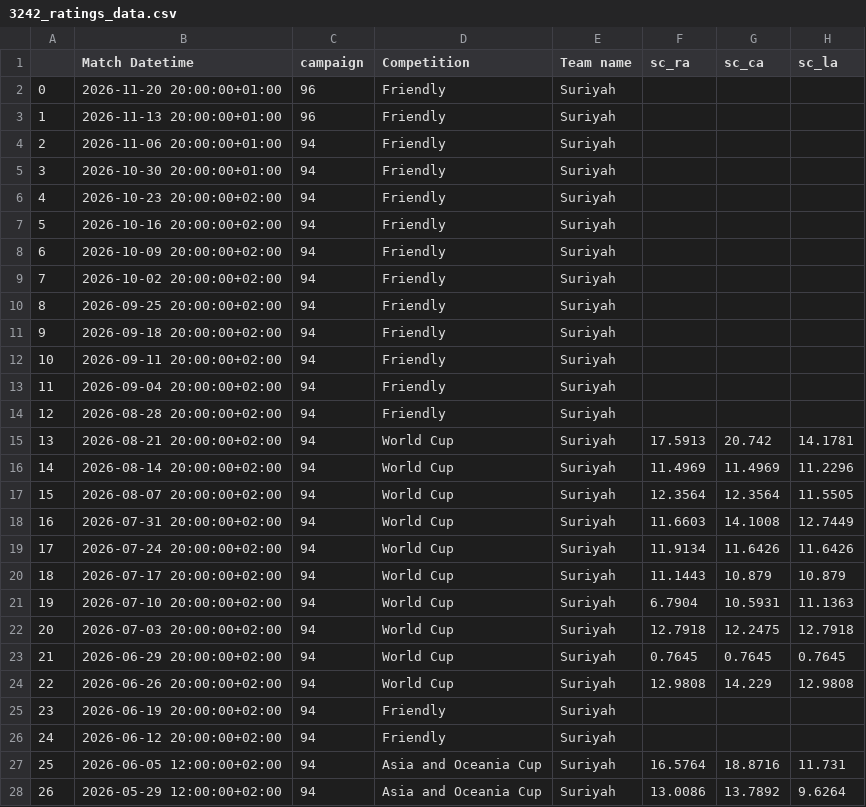
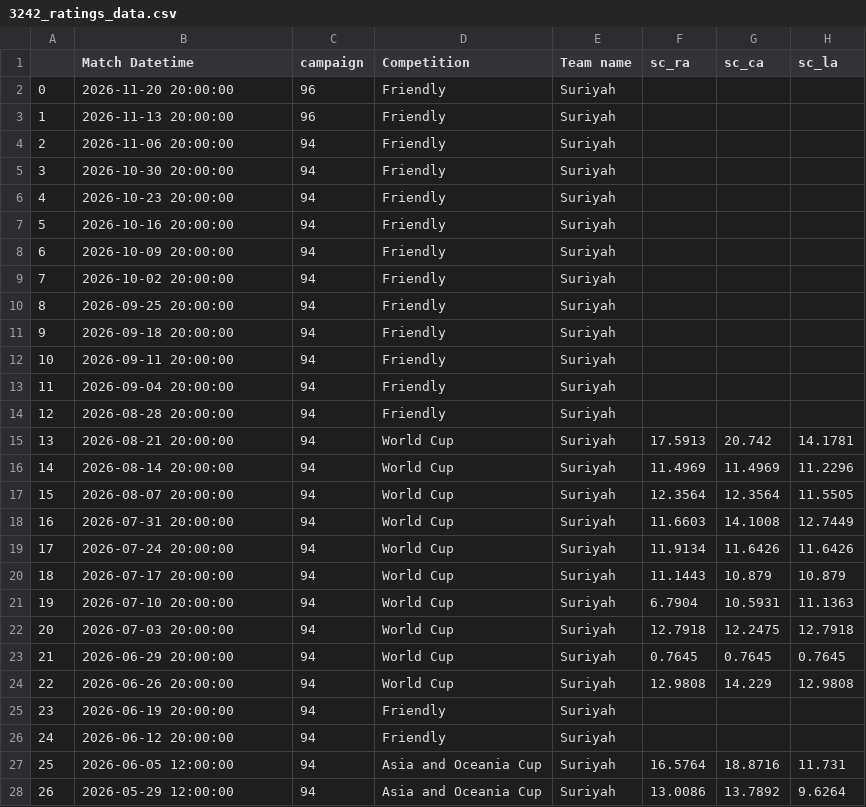
Before and after one commit to morgothsvoidpointer/kcirttah_data, a CSV file: 3242_ratings_data.csv, drawn as a sheet; only a part is shown; the diff covers the shown part only; the diff names each change by its address in the sheet, - before the commit and + after, or states it on an @@ line.

Commit message:
committing files

```diff
--- a/3242_ratings_data.csv
+++ b/3242_ratings_data.csv
-B2 (Match Datetime): 2026-11-20 20:00:00+01:00
+B2 (Match Datetime): 2026-11-20 20:00:00
-B3 (Match Datetime): 2026-11-13 20:00:00+01:00
+B3 (Match Datetime): 2026-11-13 20:00:00
-B4 (Match Datetime): 2026-11-06 20:00:00+01:00
+B4 (Match Datetime): 2026-11-06 20:00:00
-B5 (Match Datetime): 2026-10-30 20:00:00+01:00
+B5 (Match Datetime): 2026-10-30 20:00:00
-B6 (Match Datetime): 2026-10-23 20:00:00+02:00
+B6 (Match Datetime): 2026-10-23 20:00:00
-B7 (Match Datetime): 2026-10-16 20:00:00+02:00
+B7 (Match Datetime): 2026-10-16 20:00:00
-B8 (Match Datetime): 2026-10-09 20:00:00+02:00
+B8 (Match Datetime): 2026-10-09 20:00:00
-B9 (Match Datetime): 2026-10-02 20:00:00+02:00
+B9 (Match Datetime): 2026-10-02 20:00:00
-B10 (Match Datetime): 2026-09-25 20:00:00+02:00
+B10 (Match Datetime): 2026-09-25 20:00:00
-B11 (Match Datetime): 2026-09-18 20:00:00+02:00
+B11 (Match Datetime): 2026-09-18 20:00:00
-B12 (Match Datetime): 2026-09-11 20:00:00+02:00
+B12 (Match Datetime): 2026-09-11 20:00:00
-B13 (Match Datetime): 2026-09-04 20:00:00+02:00
+B13 (Match Datetime): 2026-09-04 20:00:00
-B14 (Match Datetime): 2026-08-28 20:00:00+02:00
+B14 (Match Datetime): 2026-08-28 20:00:00
-B15 (Match Datetime): 2026-08-21 20:00:00+02:00
+B15 (Match Datetime): 2026-08-21 20:00:00
-B16 (Match Datetime): 2026-08-14 20:00:00+02:00
+B16 (Match Datetime): 2026-08-14 20:00:00
-B17 (Match Datetime): 2026-08-07 20:00:00+02:00
+B17 (Match Datetime): 2026-08-07 20:00:00
-B18 (Match Datetime): 2026-07-31 20:00:00+02:00
+B18 (Match Datetime): 2026-07-31 20:00:00
-B19 (Match Datetime): 2026-07-24 20:00:00+02:00
+B19 (Match Datetime): 2026-07-24 20:00:00
-B20 (Match Datetime): 2026-07-17 20:00:00+02:00
+B20 (Match Datetime): 2026-07-17 20:00:00
-B21 (Match Datetime): 2026-07-10 20:00:00+02:00
+B21 (Match Datetime): 2026-07-10 20:00:00
-B22 (Match Datetime): 2026-07-03 20:00:00+02:00
+B22 (Match Datetime): 2026-07-03 20:00:00
-B23 (Match Datetime): 2026-06-29 20:00:00+02:00
+B23 (Match Datetime): 2026-06-29 20:00:00
-B24 (Match Datetime): 2026-06-26 20:00:00+02:00
+B24 (Match Datetime): 2026-06-26 20:00:00
-B25 (Match Datetime): 2026-06-19 20:00:00+02:00
+B25 (Match Datetime): 2026-06-19 20:00:00
-B26 (Match Datetime): 2026-06-12 20:00:00+02:00
+B26 (Match Datetime): 2026-06-12 20:00:00
-B27 (Match Datetime): 2026-06-05 12:00:00+02:00
+B27 (Match Datetime): 2026-06-05 12:00:00
-B28 (Match Datetime): 2026-05-29 12:00:00+02:00
+B28 (Match Datetime): 2026-05-29 12:00:00
```
Also changed, not shown: 146 edited cells elsewhere in this file.
